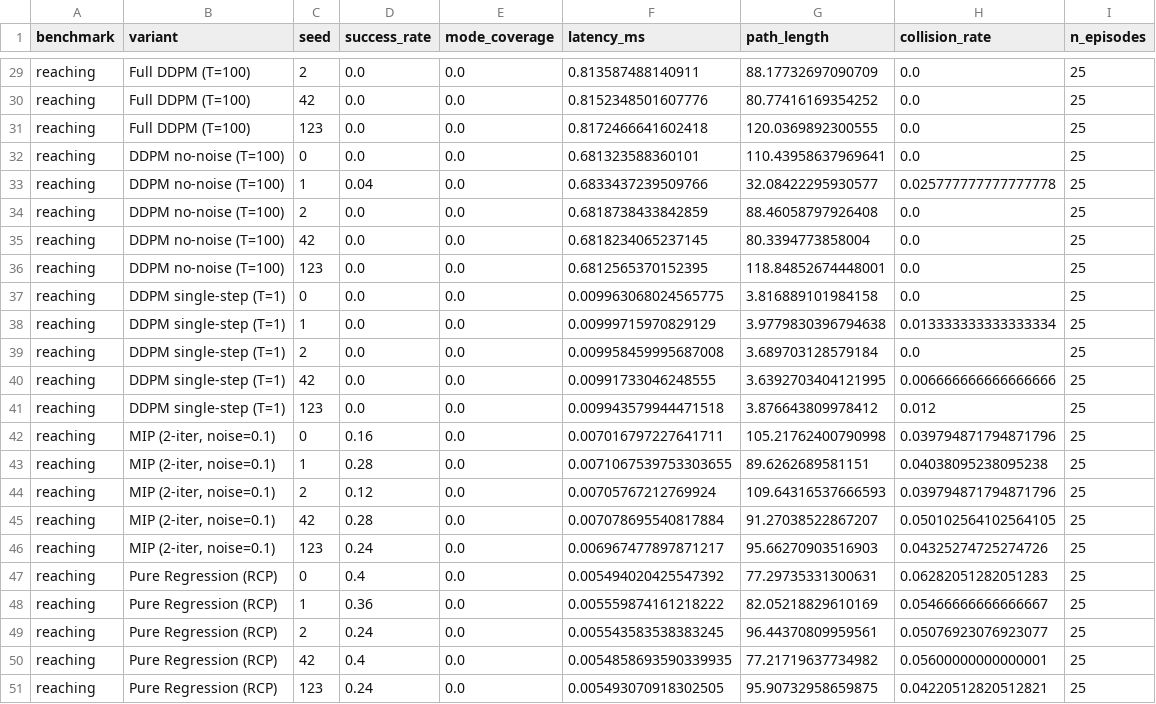
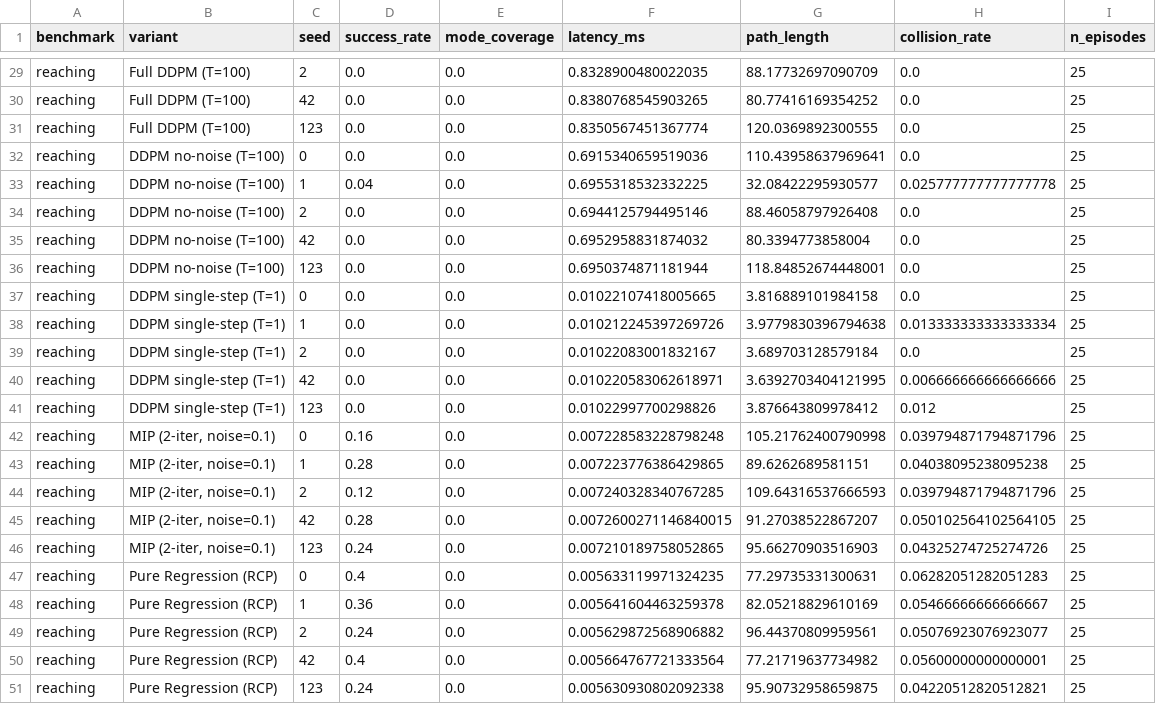
Before and after one commit to Ryukijano/mpc-vla-diffusion-study, a CSV file: results/exp001/ablation_comparison.csv, drawn as a sheet; only a part is shown, gaps mark what is left out; the diff covers the shown part only; the diff names each change by its address in the sheet, - before the commit and + after, or states it on an @@ line.

```diff
--- a/results/exp001/ablation_comparison.csv
+++ b/results/exp001/ablation_comparison.csv
-F29 (latency_ms): 0.813587488140911
+F29 (latency_ms): 0.8328900480022035
-F30 (latency_ms): 0.8152348501607776
+F30 (latency_ms): 0.8380768545903265
-F31 (latency_ms): 0.8172466641602418
+F31 (latency_ms): 0.8350567451367774
-F32 (latency_ms): 0.681323588360101
+F32 (latency_ms): 0.6915340659519036
-F33 (latency_ms): 0.6833437239509766
+F33 (latency_ms): 0.6955318532332225
-F34 (latency_ms): 0.6818738433842859
+F34 (latency_ms): 0.6944125794495146
-F35 (latency_ms): 0.6818234065237145
+F35 (latency_ms): 0.6952958831874032
-F36 (latency_ms): 0.6812565370152395
+F36 (latency_ms): 0.6950374871181944
-F37 (latency_ms): 0.009963068024565775
+F37 (latency_ms): 0.01022107418005665
-F38 (latency_ms): 0.00999715970829129
+F38 (latency_ms): 0.010212245397269726
-F39 (latency_ms): 0.009958459995687008
+F39 (latency_ms): 0.01022083001832167
-F40 (latency_ms): 0.00991733046248555
+F40 (latency_ms): 0.010220583062618971
-F41 (latency_ms): 0.009943579944471518
+F41 (latency_ms): 0.01022997700298826
-F42 (latency_ms): 0.007016797227641711
+F42 (latency_ms): 0.007228583228798248
-F43 (latency_ms): 0.0071067539753303655
+F43 (latency_ms): 0.007223776386429865
-F44 (latency_ms): 0.00705767212769924
+F44 (latency_ms): 0.007240328340767285
-F45 (latency_ms): 0.007078695540817884
+F45 (latency_ms): 0.0072600271146840015
-F46 (latency_ms): 0.006967477897871217
+F46 (latency_ms): 0.007210189758052865
-F47 (latency_ms): 0.005494020425547392
+F47 (latency_ms): 0.005633119971324235
-F48 (latency_ms): 0.005559874161218222
+F48 (latency_ms): 0.005641604463259378
-F49 (latency_ms): 0.005543583538383245
+F49 (latency_ms): 0.005629872568906882
-F50 (latency_ms): 0.0054858693590339935
+F50 (latency_ms): 0.005664767721333564
-F51 (latency_ms): 0.005493070918302505
+F51 (latency_ms): 0.005630930802092338
```
Also changed, not shown: 27 edited cells elsewhere in this file, results/exp001/ablation_aggregated.csv, 43 other files.
